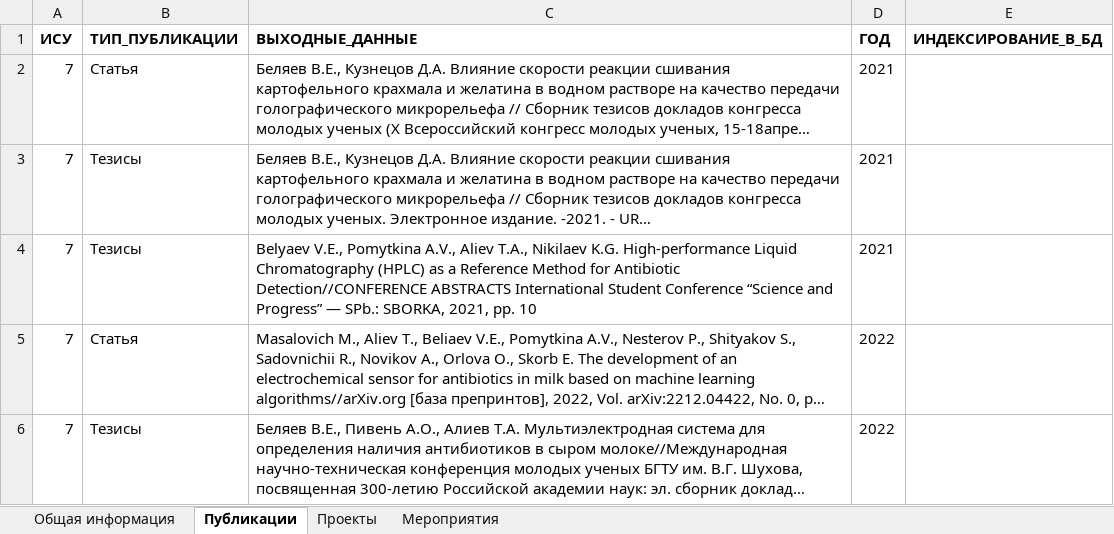
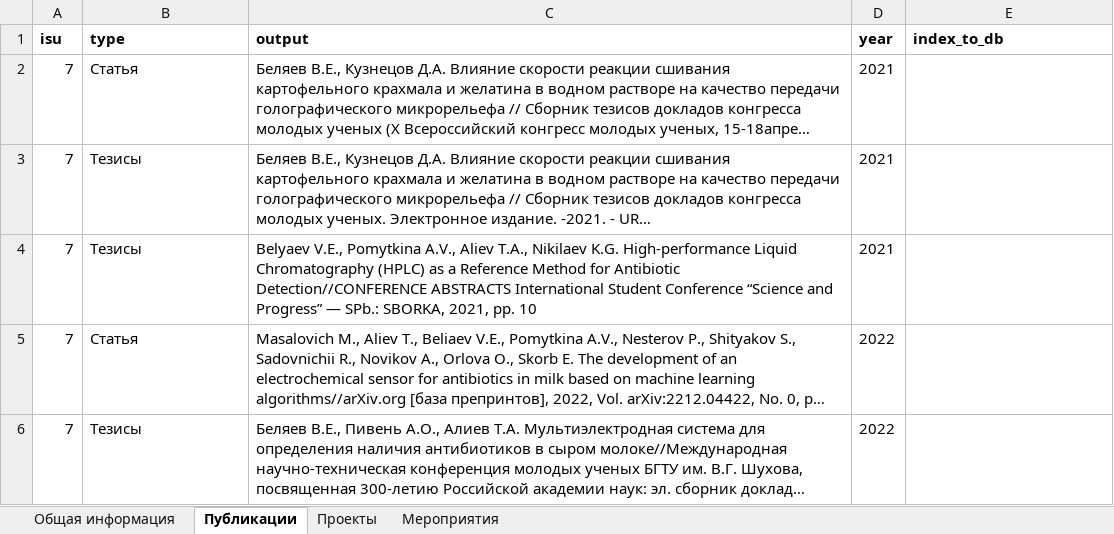
Before and after one commit to hoang97/hackathon_itmo_2023, an Excel workbook: Для хакатона.xlsx, sheet Публикации, drawn as a sheet; only a part is shown; long unchanged cells end in …; values as stored, in another font and other column widths than the file's, no borders; removed rows and columns are numbered as before the commit, all else as after; the diff names each change by its address in the sheet, - before the commit and + after, or states it on an @@ line.

```diff
--- a/Для хакатона.xlsx (sheet Публикации)
+++ b/Для хакатона.xlsx (sheet Публикации)
-row 1: ИСУ | ТИП_ПУБЛИКАЦИИ | ВЫХОДНЫЕ_ДАННЫЕ | ГОД | ИНДЕКСИРОВАНИЕ_В_БД
+row 1: isu | type | output | year | index_to_db
```
Also changed, not shown: sheet Проекты, sheet Мероприятия, sheet Общая информация, 1 other file.
